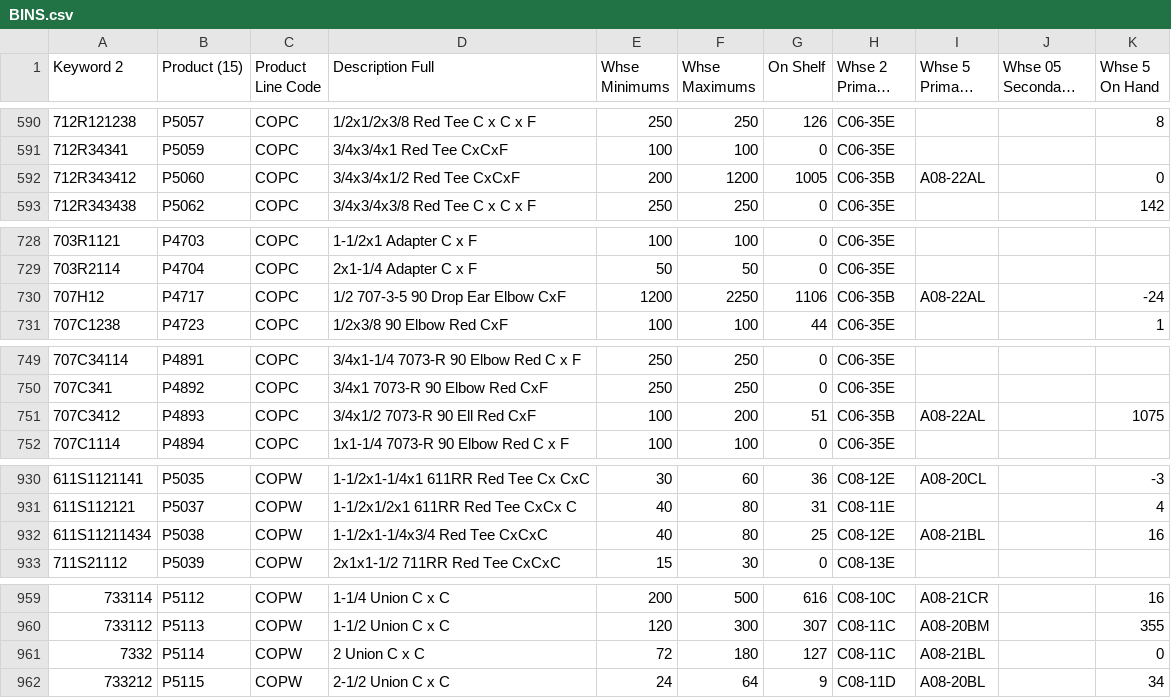
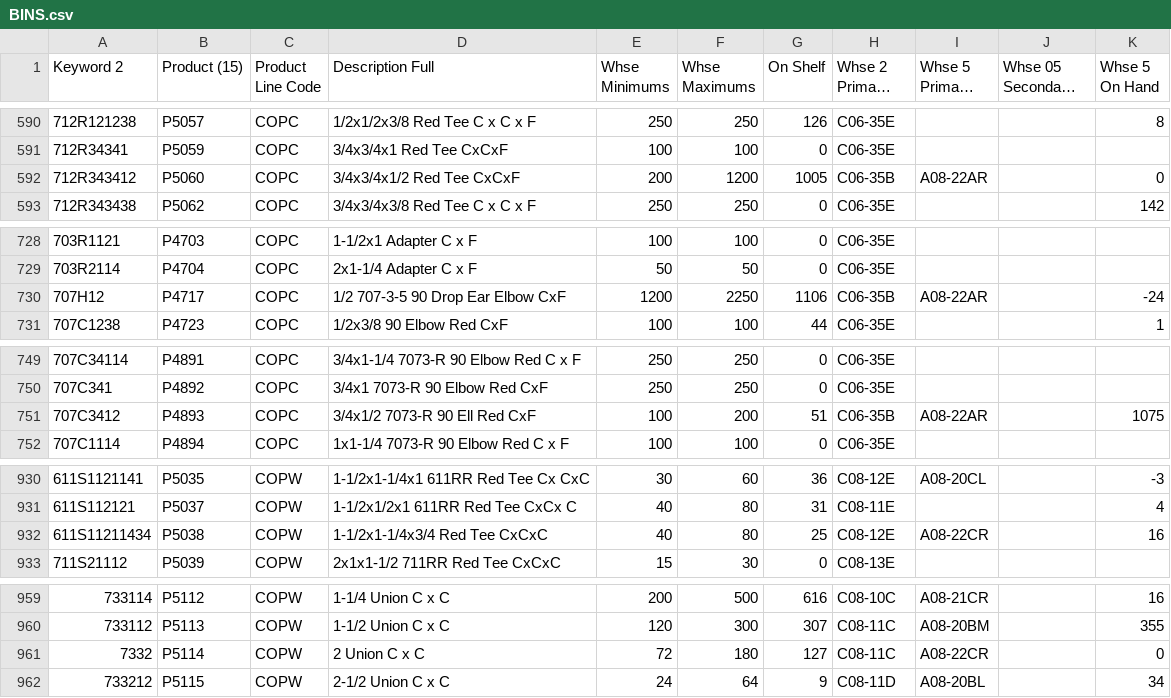
Before and after one commit to zvif84/alro-bin-finder, a CSV file: BINS.csv, drawn as a sheet; only a part is shown, gaps mark what is left out; long unchanged cells end in …; the diff covers the shown part only; the diff names each change by its address in the sheet, - before the commit and + after, or states it on an @@ line.

```diff
--- a/BINS.csv
+++ b/BINS.csv
-I592 (Whse 5 Primary Bin): A08-22AL
+I592 (Whse 5 Primary Bin): A08-22AR
-I730 (Whse 5 Primary Bin): A08-22AL
+I730 (Whse 5 Primary Bin): A08-22AR
-I751 (Whse 5 Primary Bin): A08-22AL
+I751 (Whse 5 Primary Bin): A08-22AR
-I932 (Whse 5 Primary Bin): A08-21BL
+I932 (Whse 5 Primary Bin): A08-22CR
-I961 (Whse 5 Primary Bin): A08-21BL
+I961 (Whse 5 Primary Bin): A08-22CR
```
Also changed, not shown: 14 edited cells elsewhere in this file, 3 other files.
